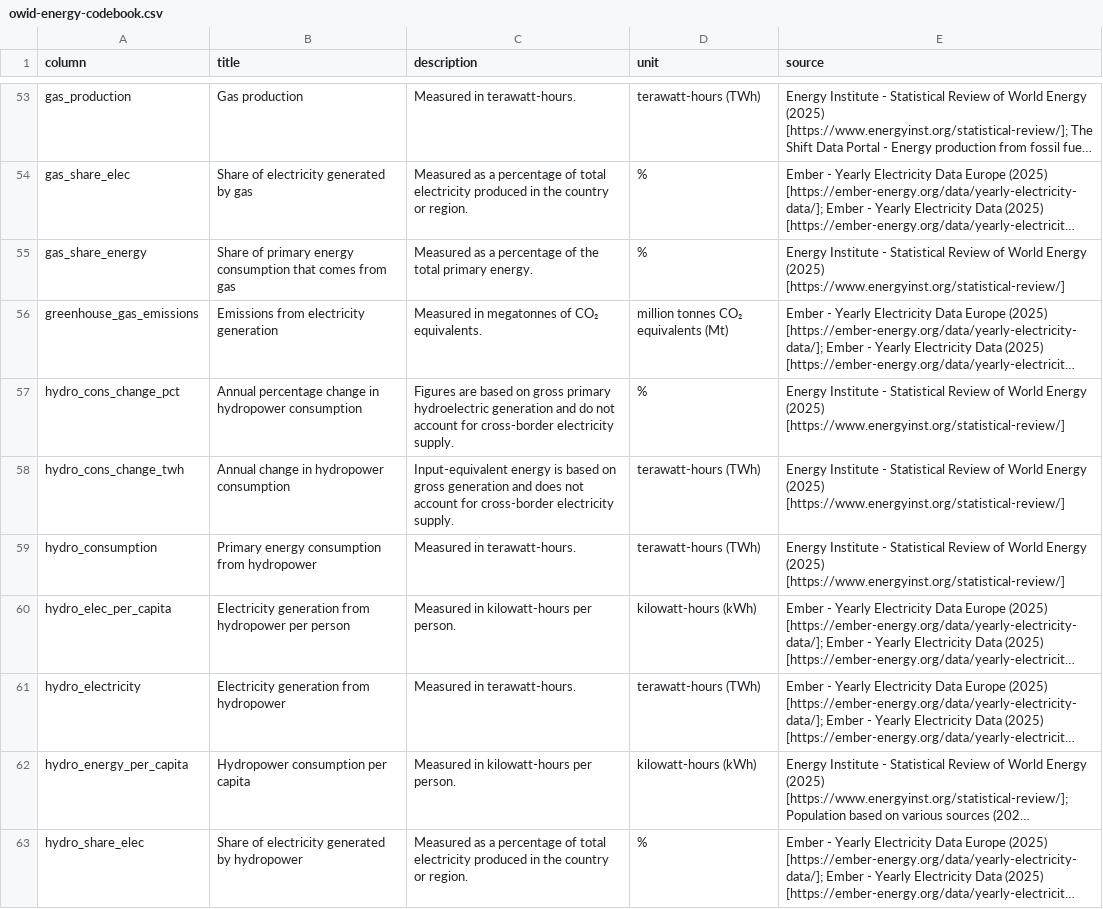
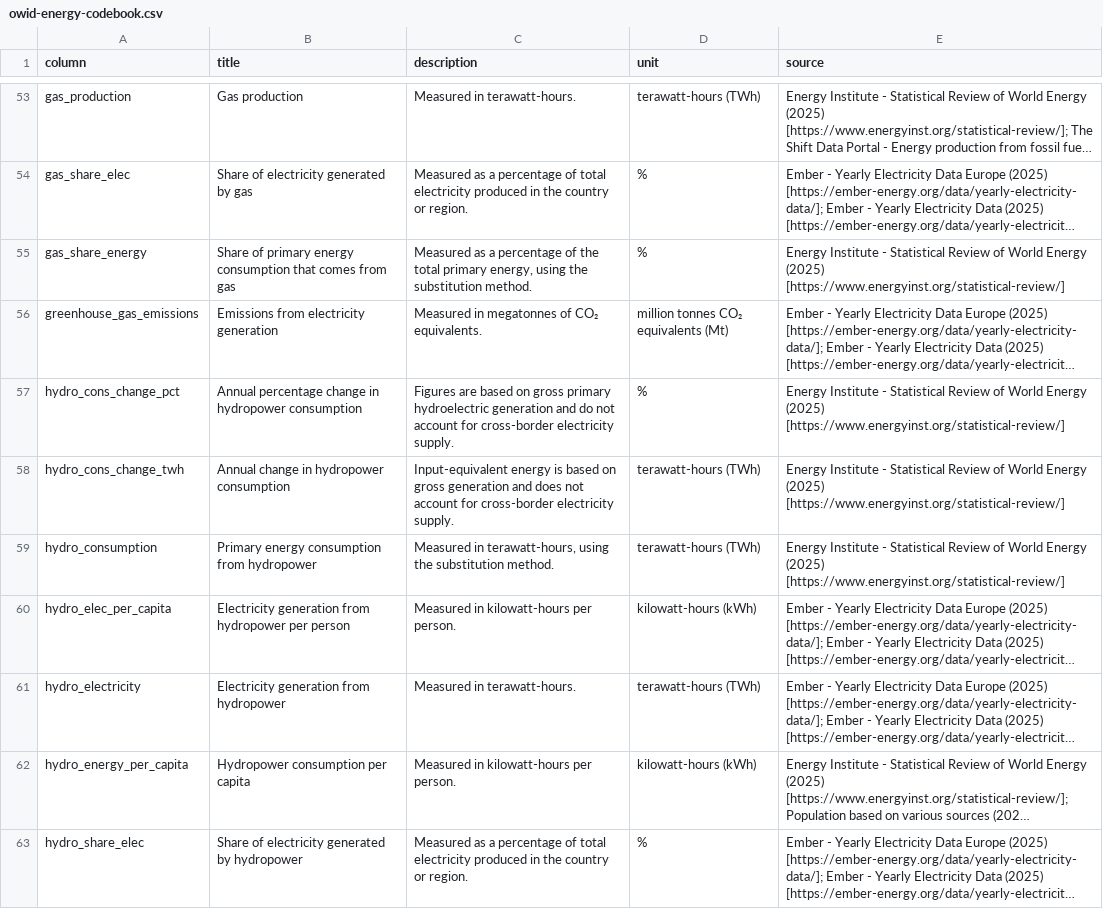
Before and after one commit to chammam-houssem/Global-energy-data, a CSV file: owid-energy-codebook.csv, drawn as a sheet; only a part is shown, gaps mark what is left out; long unchanged cells end in …; the diff covers the shown part only; the diff names each change by its address in the sheet, - before the commit and + after, or states it on an @@ line.

Commit message:
:bar_chart: Automated update

```diff
--- a/owid-energy-codebook.csv
+++ b/owid-energy-codebook.csv
-C55 (description): …total primary energy.
+C55 (description): …total primary energy, using the substitution method.
-C59 (description): Measured in terawatt-hours.
+C59 (description): Measured in terawatt-hours, using the substitution method.
```
Also changed, not shown: 20 edited cells elsewhere in this file.
